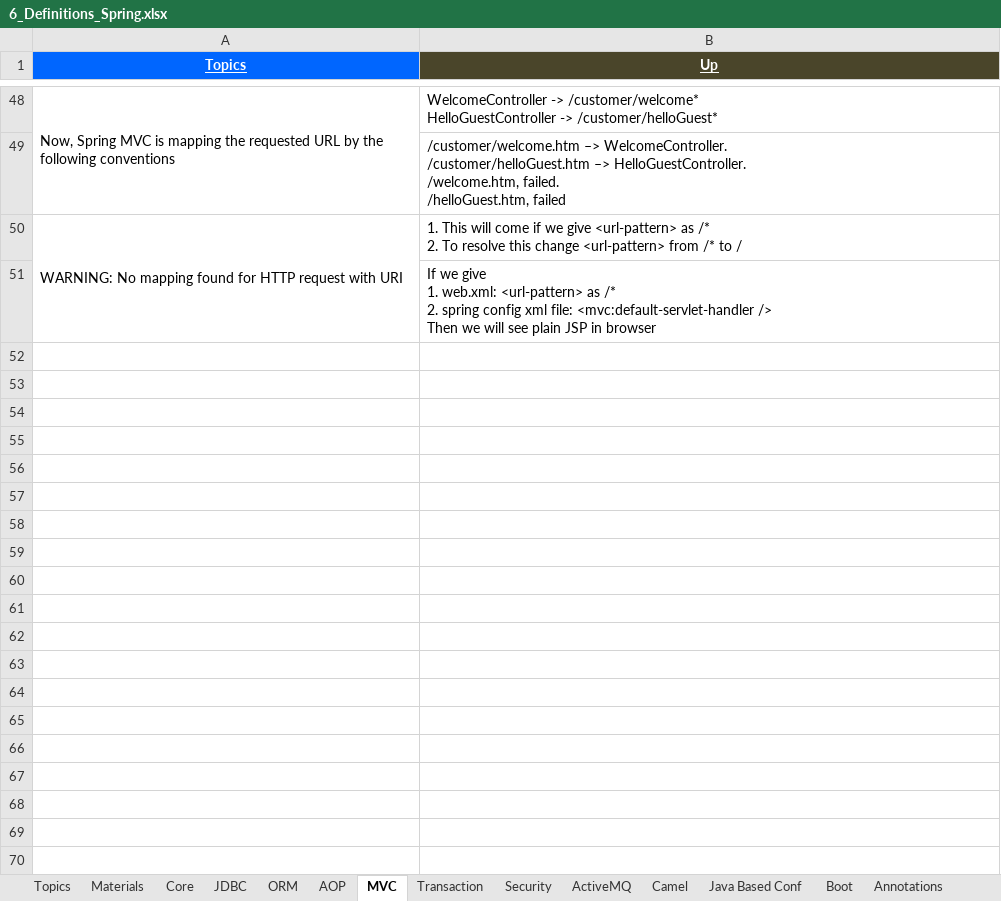
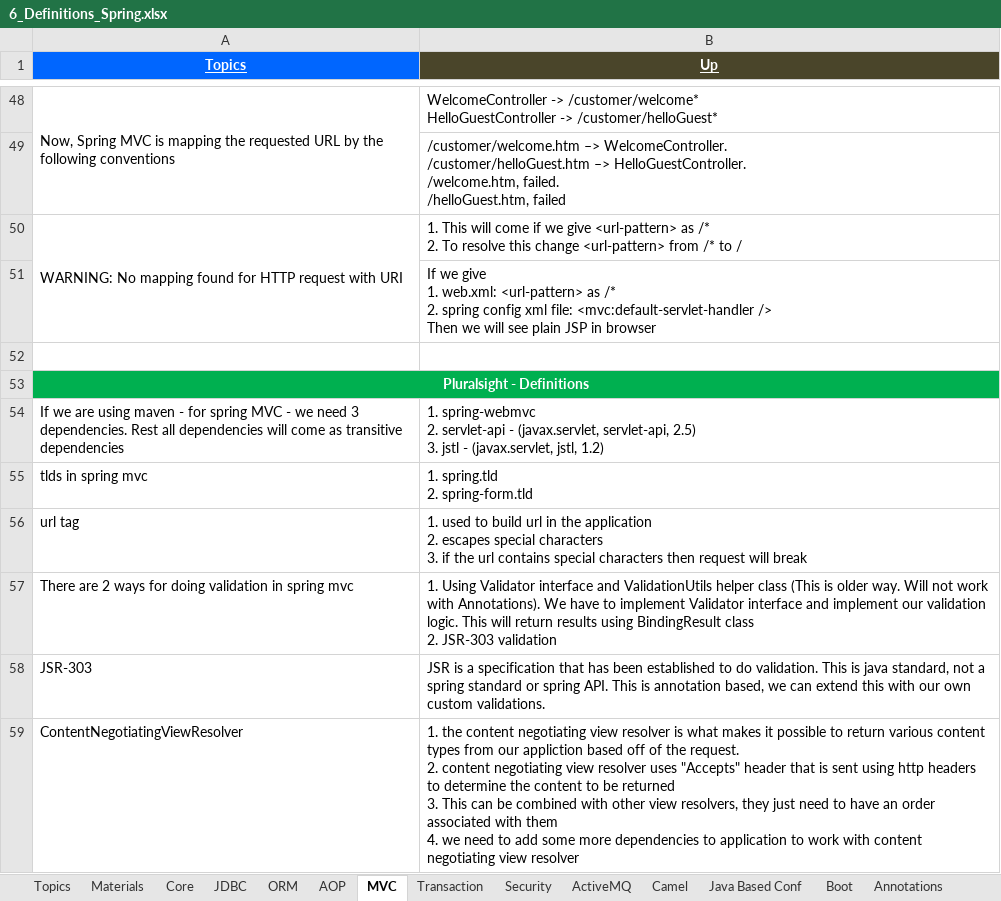
Before and after one commit to GDivya111/images, an Excel workbook: Definitions/6_Definitions_Spring.xlsx, sheet MVC, drawn as a sheet; only a part is shown, gaps mark what is left out; values as stored, in another font and other column widths than the file's, no borders; ↵ is a line break in a cell; the diff names each change by its address in the sheet, - before the commit and + after, or states it on an @@ line.

```diff
--- a/Definitions/6_Definitions_Spring.xlsx (sheet MVC)
+++ b/Definitions/6_Definitions_Spring.xlsx (sheet MVC)
+row 52: (empty)
+row 53: Pluralsight - Definitions
+row 54: If we are using maven - for spring MVC - we need 3 dependencies. Rest all dependencies will come as transitive dependencies | 1. spring-webmvc ↵ 2. servlet-api - (javax.servlet, servlet-api, 2.5) ↵ 3. jstl - (javax.servlet, jstl, 1.2)
+row 55: tlds in spring mvc | 1. spring.tld ↵ 2. spring-form.tld
+row 56: url tag | 1. used to build url in the application ↵ 2. escapes special characters ↵ 3. if the url contains special characters then request will break
+row 57: There are 2 ways for doing validation in spring mvc | 1. Using Validator interface and ValidationUtils helper class (This is older way. Will not work with Annotations). We have to implement Validator interface and implement our validation logic. This will return results using BindingResult class ↵ 2. JSR-303 validation
+row 58: JSR-303 | JSR is a specification that has been established to do validation. This is java standard, not a spring standard or spring API. This is annotation based, we can extend this with our own custom validations.
+row 59: ContentNegotiatingViewResolver | 1. the content negotiating view resolver is what makes it possible to return various content types from our appliction based off of the request. ↵ 2. content negotiating view resolver uses "Accepts" header that is sent using http headers to determine the content to be returned ↵ 3. This can be combined with other view resolvers, they just need to have an order associated with them ↵ 4. we need to add some more dependencies to application to work with content negotiating view resolver
```
Also changed, not shown: Definitions/1_Grand_Definitions.xlsx, Definitions/2_Definitions.xlsx, 7 other files.
